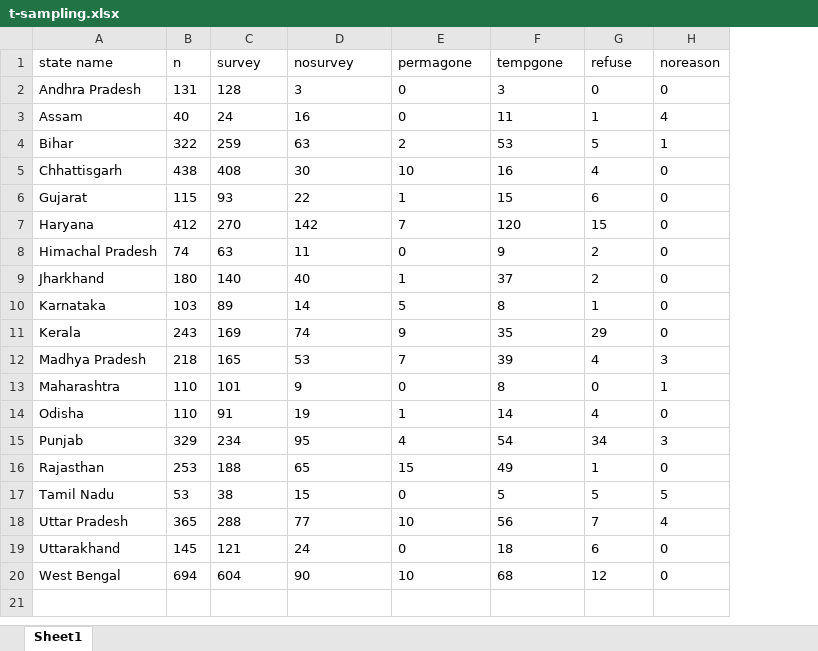
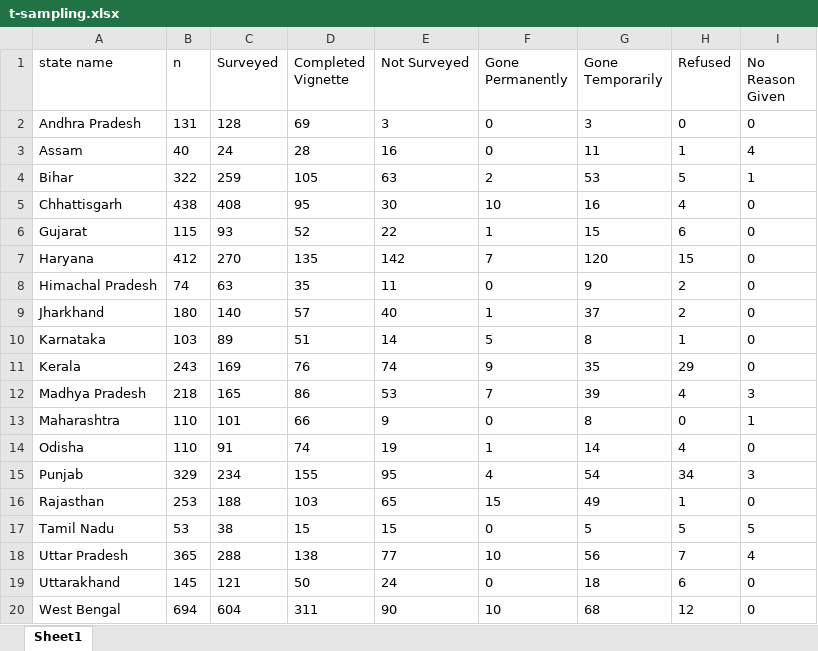
Before and after one commit to bbdaniels/ssm-rhcp-2020, an Excel workbook: Outputs/appendix/t-sampling.xlsx, sheet Sheet1, drawn as a sheet; values as stored, in another font and other column widths than the file's, no borders; addresses are those after the commit; the diff names each change by its address in the sheet, - before the commit and + after, or states it on an @@ line.

Commit message:
Fix appendix materials

```diff
--- a/Outputs/appendix/t-sampling.xlsx (sheet Sheet1)
+++ b/Outputs/appendix/t-sampling.xlsx (sheet Sheet1)
+column D (Completed Vignette), rows 2-20: 69 | 28 | 105 | 95 | 52 | 135 | 35 | 57 | 51 | 76 | 86 | 66 | 74 | 155 | 103 | 15 | 138 | 50 | 311
-C1: survey
+C1: Surveyed
-E1: nosurvey
+E1: Not Surveyed
-F1: permagone
+F1: Gone Permanently
-G1: tempgone
+G1: Gone Temporarily
-H1: refuse
+H1: Refused
-I1: noreason
+I1: No Reason Given
```
Also changed, not shown: Outputs/appendix/t-costs.xlsx, Outputs/appendix/t-ses.xlsx, 34 other files.
